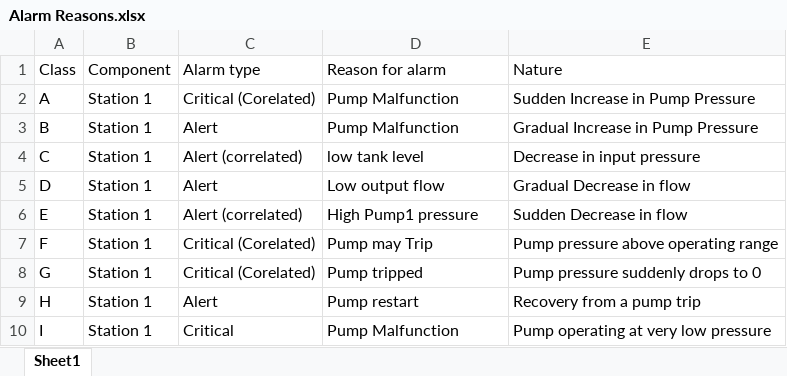
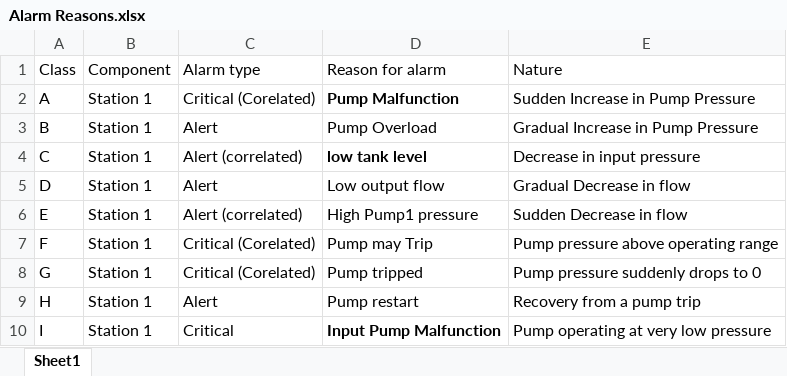
Before and after one commit to Stevert/bk226_Team-Rocket, an Excel workbook: sytemeventtable/Alarm Reasons.xlsx, sheet Sheet1, drawn as a sheet; values as stored, in another font and other column widths than the file's, no borders; the diff names each change by its address in the sheet, - before the commit and + after, or states it on an @@ line.

Commit message:
Values changed

```diff
--- a/sytemeventtable/Alarm Reasons.xlsx (sheet Sheet1)
+++ b/sytemeventtable/Alarm Reasons.xlsx (sheet Sheet1)
-D2 bold: off
+D2 bold: on
-D3 (Reason for alarm): Pump Malfunction
+D3 (Reason for alarm): Pump Overload
-D4 bold: off
+D4 bold: on
-D10 (Reason for alarm): Pump Malfunction
+D10 (Reason for alarm): Input Pump Malfunction
-D10 bold: off
+D10 bold: on
```
Also changed, not shown: 4 other files.
